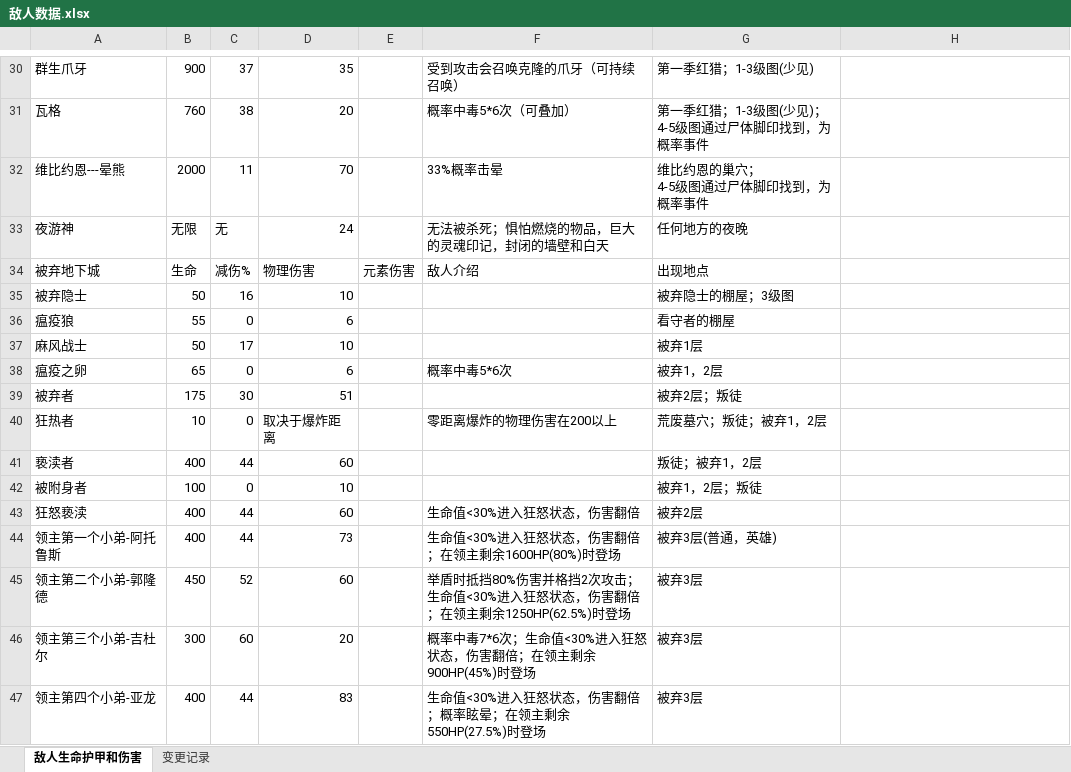
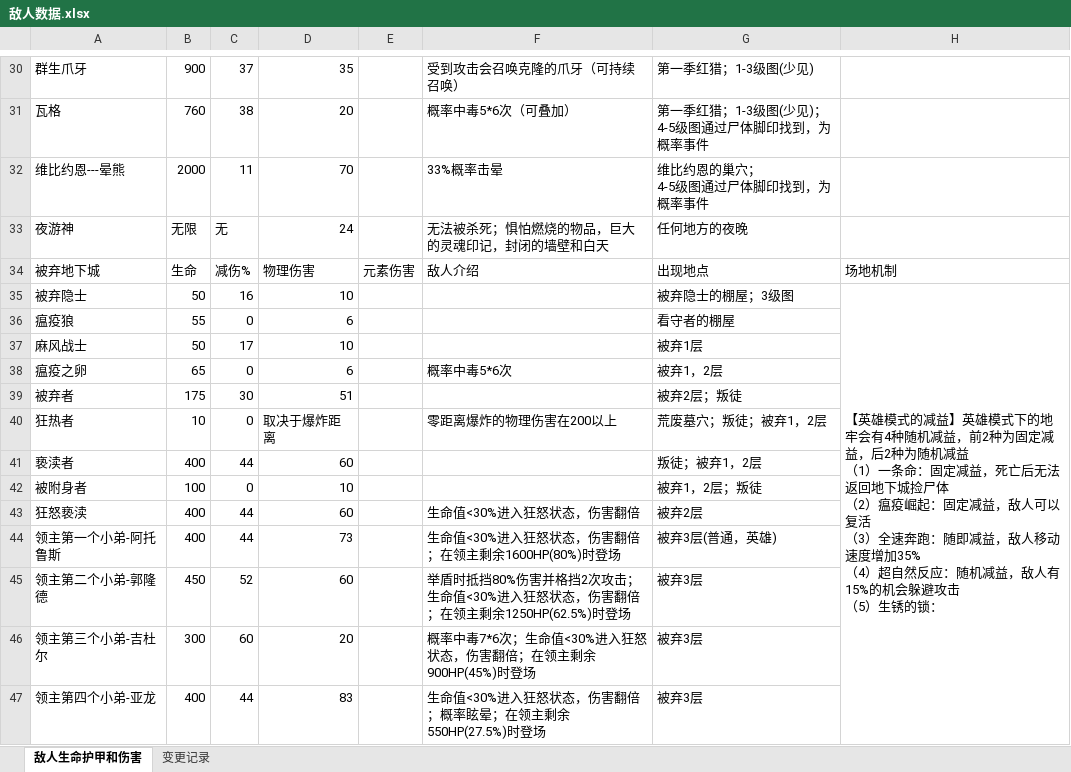
Before and after one commit to jasonXiao422/grimsoul-wiki, an Excel workbook: data-source/敌人数据.xlsx, sheet 敌人生命护甲和伤害, drawn as a sheet; only a part is shown, gaps mark what is left out; values as stored, in another font and other column widths than the file's, no cell formats; ↵ is a line break in a cell; the diff covers the shown part only; the diff names each change by its address in the sheet, - before the commit and + after, or states it on an @@ line.

```diff
--- a/data-source/敌人数据.xlsx (sheet 敌人生命护甲和伤害)
+++ b/data-source/敌人数据.xlsx (sheet 敌人生命护甲和伤害)
-H34: (empty)
+H34: 场地机制
-H35: (empty)
+H35: 【英雄模式的减益】英雄模式下的地牢会有4种随机减益，前2种为固定减益，后2种为随机减益 ↵ （1）一条命：固定减益，死亡后无法返回地下城捡尸体 ↵ （2）瘟疫崛起：固定减益，敌人可以复活 ↵ （3）全速奔跑：随即减益，敌人移动速度增加35% ↵ （4）超自然反应：随机减益，敌人有15%的机会躲避攻击 ↵ （5）生锈的锁：
+H35:H53 merged
```
Also changed, not shown: 16 edited cells and merged cells elsewhere in this sheet, cell formats, data-source/磨尖武器数据.xlsx, 4 other files.
